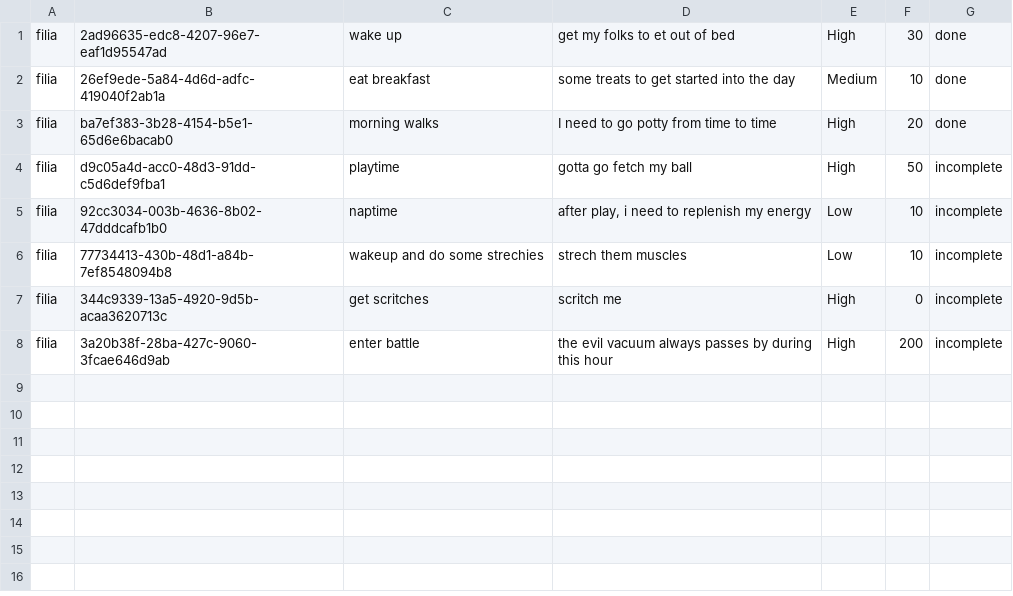
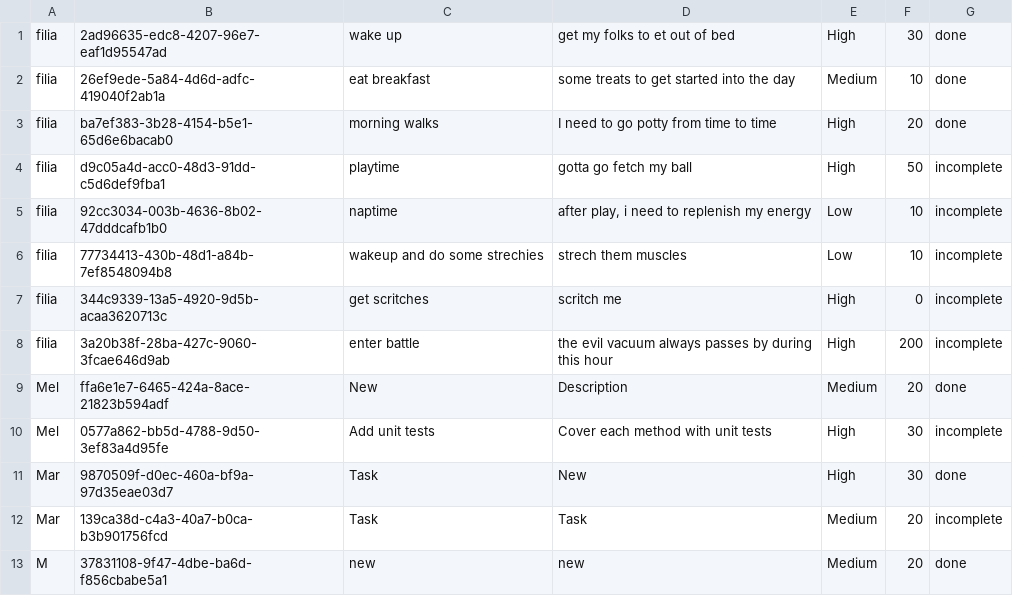
Before and after one commit to lognece/TaskManager, a CSV file: task_gamification/src/tasks.csv, drawn as a sheet; the diff names each change by its address in the sheet, - before the commit and + after, or states it on an @@ line.

```diff
--- a/task_gamification/src/tasks.csv
+++ b/task_gamification/src/tasks.csv
+row 9: Mel | ffa6e1e7-6465-424a-8ace-21823b594adf | New | Description | Medium | 20 | done
+row 10: Mel | 0577a862-bb5d-4788-9d50-3ef83a4d95fe | Add unit tests | Cover each method with unit tests | High | 30 | incomplete
+row 11: Mar | 9870509f-d0ec-460a-bf9a-97d35eae03d7 | Task | New | High | 30 | done
+row 12: Mar | 139ca38d-c4a3-40a7-b0ca-b3b901756fcd | Task | Task | Medium | 20 | incomplete
+row 13: M | 37831108-9f47-4dbe-ba6d-f856cbabe5a1 | new | new | Medium | 20 | done
```
Also changed, not shown: 10 other files.
